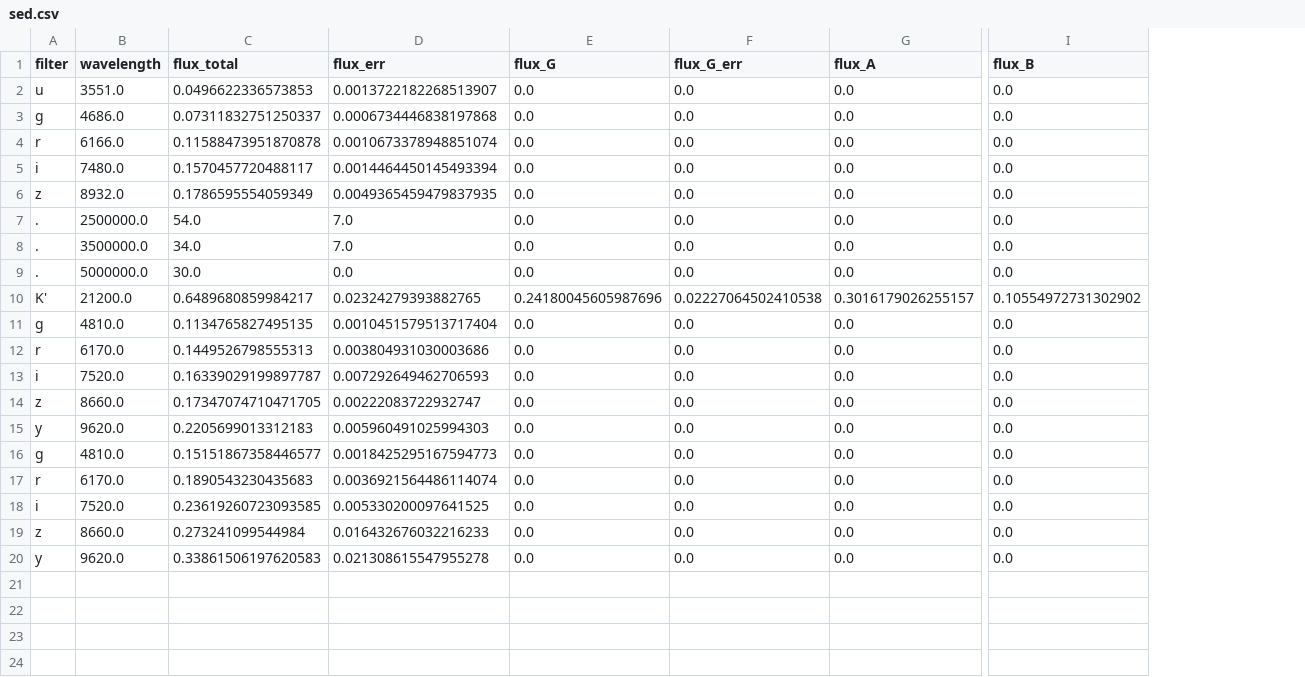
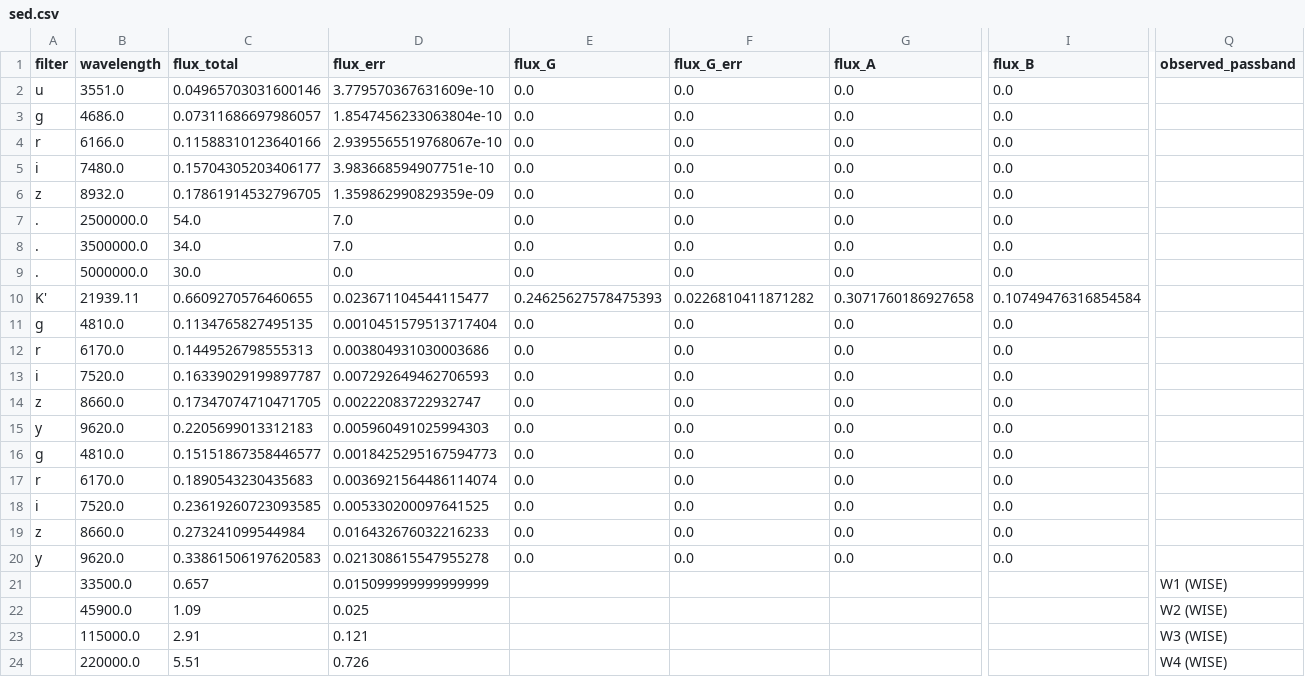
Before and after one commit to ikhebgeenaccount/lensed-qso-brp-2022, a CSV file: data/J1455+1447/sed.csv, drawn as a sheet; only a part is shown, gaps mark what is left out; rows hold the shown columns only; the diff covers the shown part only; the diff names each change by its address in the sheet, - before the commit and + after, or states it on an @@ line.

Commit message:
ned wise

```diff
--- a/data/J1455+1447/sed.csv
+++ b/data/J1455+1447/sed.csv
+column Q (observed_passband), empty
-C2 (flux_total): 0.0496622336573853
+C2 (flux_total): 0.04965703031600146
-D2 (flux_err): 0.0013722182268513907
+D2 (flux_err): 3.779570367631609e-10
-C3 (flux_total): 0.07311832751250337
+C3 (flux_total): 0.07311686697986057
-D3 (flux_err): 0.0006734446838197868
+D3 (flux_err): 1.8547456233063804e-10
-C4 (flux_total): 0.11588473951870878
+C4 (flux_total): 0.11588310123640166
-D4 (flux_err): 0.0010673378948851074
+D4 (flux_err): 2.9395565519768067e-10
-C5 (flux_total): 0.1570457720488117
+C5 (flux_total): 0.15704305203406177
-D5 (flux_err): 0.0014464450145493394
+D5 (flux_err): 3.983668594907751e-10
-C6 (flux_total): 0.1786595554059349
+C6 (flux_total): 0.17861914532796705
-D6 (flux_err): 0.0049365459479837935
+D6 (flux_err): 1.359862990829359e-09
-B10 (wavelength): 21200.0
+B10 (wavelength): 21939.11
-C10 (flux_total): 0.6489680859984217
+C10 (flux_total): 0.6609270576460655
-D10 (flux_err): 0.02324279393882765
+D10 (flux_err): 0.023671104544115477
-E10 (flux_G): 0.24180045605987696
+E10 (flux_G): 0.24625627578475393
-F10 (flux_G_err): 0.02227064502410538
+F10 (flux_G_err): 0.0226810411871282
-G10 (flux_A): 0.3016179026255157
+G10 (flux_A): 0.3071760186927658
-I10 (flux_B): 0.10554972731302902
+I10 (flux_B): 0.10749476316854584
+row 21:  | 33500.0 | 0.657 | 0.015099999999999999 |  |  |  |  | W1 (WISE)
+row 22:  | 45900.0 | 1.09 | 0.025 |  |  |  |  | W2 (WISE)
+row 23:  | 115000.0 | 2.91 | 0.121 |  |  |  |  | W3 (WISE)
+row 24:  | 220000.0 | 5.51 | 0.726 |  |  |  |  | W4 (WISE)
```
Also changed, not shown: 1 edited cell elsewhere in this file, 1 other file.
